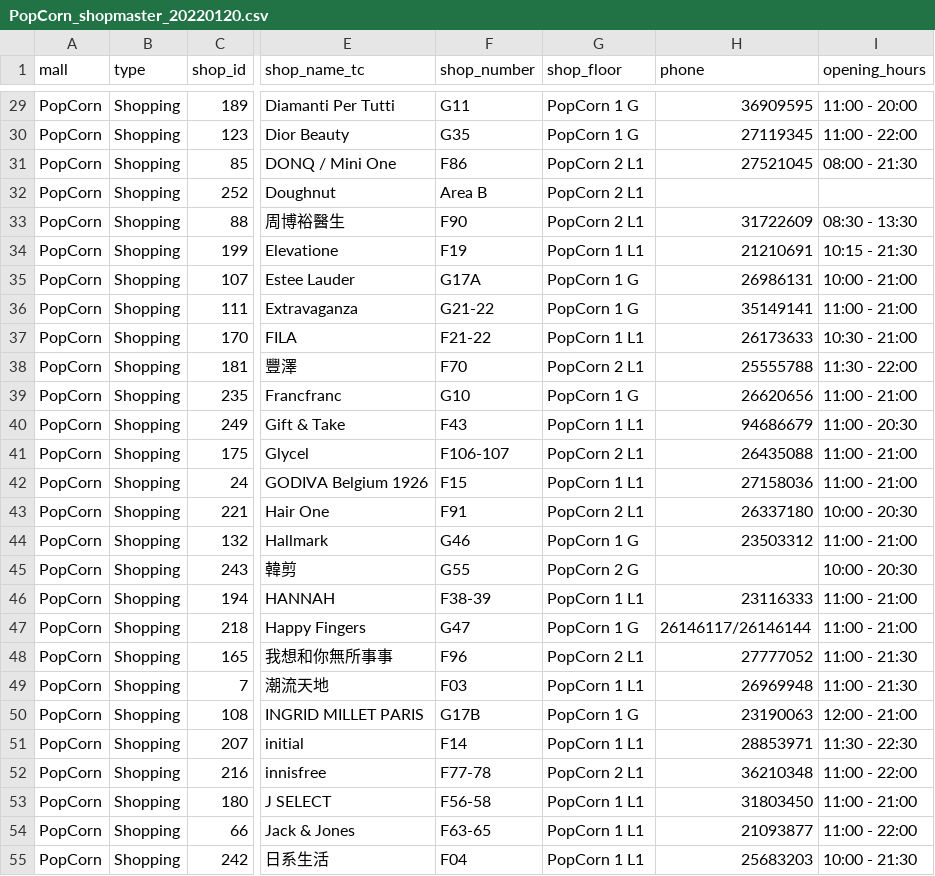
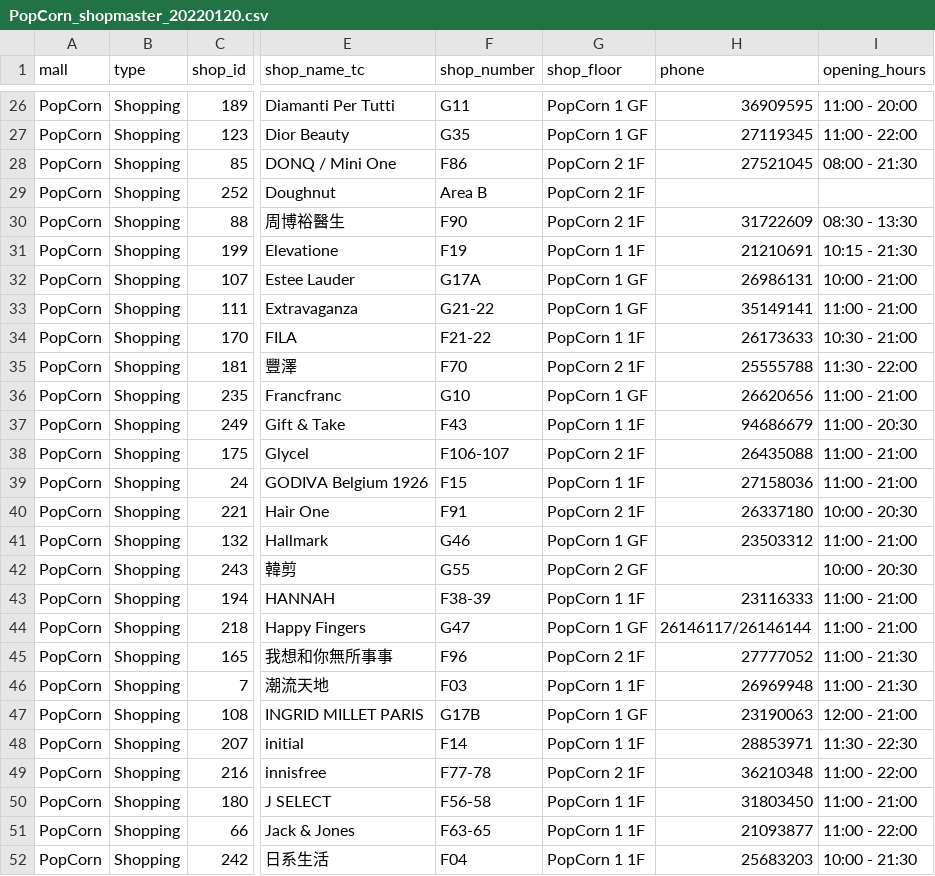
Before and after one commit to rex-lui/Hong-Kong-Mall-Shop-Directory-Web-Scraping, a CSV file: data/PopCorn/PopCorn_shopmaster_20220120.csv, drawn as a sheet; only a part is shown, gaps mark what is left out; addresses are those after the commit; the diff covers the shown part only; the diff names each change by its address in the sheet, - before the commit and + after, or states it on an @@ line.

```diff
--- a/data/PopCorn/PopCorn_shopmaster_20220120.csv
+++ b/data/PopCorn/PopCorn_shopmaster_20220120.csv
-G26:G27 (shop_floor): PopCorn 1 G
+G26:G27 (shop_floor): PopCorn 1 GF
-G28:G30 (shop_floor): PopCorn 2 L1
+G28:G30 (shop_floor): PopCorn 2 1F
-G31 (shop_floor): PopCorn 1 L1
+G31 (shop_floor): PopCorn 1 1F
-G32:G33 (shop_floor): PopCorn 1 G
+G32:G33 (shop_floor): PopCorn 1 GF
-G34 (shop_floor): PopCorn 1 L1
+G34 (shop_floor): PopCorn 1 1F
-G35 (shop_floor): PopCorn 2 L1
+G35 (shop_floor): PopCorn 2 1F
-G36 (shop_floor): PopCorn 1 G
+G36 (shop_floor): PopCorn 1 GF
-G37 (shop_floor): PopCorn 1 L1
+G37 (shop_floor): PopCorn 1 1F
-G38 (shop_floor): PopCorn 2 L1
+G38 (shop_floor): PopCorn 2 1F
-G39 (shop_floor): PopCorn 1 L1
+G39 (shop_floor): PopCorn 1 1F
-G40 (shop_floor): PopCorn 2 L1
+G40 (shop_floor): PopCorn 2 1F
-G41 (shop_floor): PopCorn 1 G
+G41 (shop_floor): PopCorn 1 GF
-G42 (shop_floor): PopCorn 2 G
+G42 (shop_floor): PopCorn 2 GF
-G43 (shop_floor): PopCorn 1 L1
+G43 (shop_floor): PopCorn 1 1F
-G44 (shop_floor): PopCorn 1 G
+G44 (shop_floor): PopCorn 1 GF
-G45 (shop_floor): PopCorn 2 L1
+G45 (shop_floor): PopCorn 2 1F
-G46 (shop_floor): PopCorn 1 L1
+G46 (shop_floor): PopCorn 1 1F
-G47 (shop_floor): PopCorn 1 G
+G47 (shop_floor): PopCorn 1 GF
-G48 (shop_floor): PopCorn 1 L1
+G48 (shop_floor): PopCorn 1 1F
-G49 (shop_floor): PopCorn 2 L1
+G49 (shop_floor): PopCorn 2 1F
-G50:G52 (shop_floor): PopCorn 1 L1
+G50:G52 (shop_floor): PopCorn 1 1F
```
Also changed, not shown: 1 added row, 3 removed rows and 109 edited cells elsewhere in this file, data/MaritimeSquare/MaritimeSquare_shopmaster_20220120.csv, data/TelfordPlaza/TelfordPlaza_shopmaster_20220120.csv, 3 other files.
